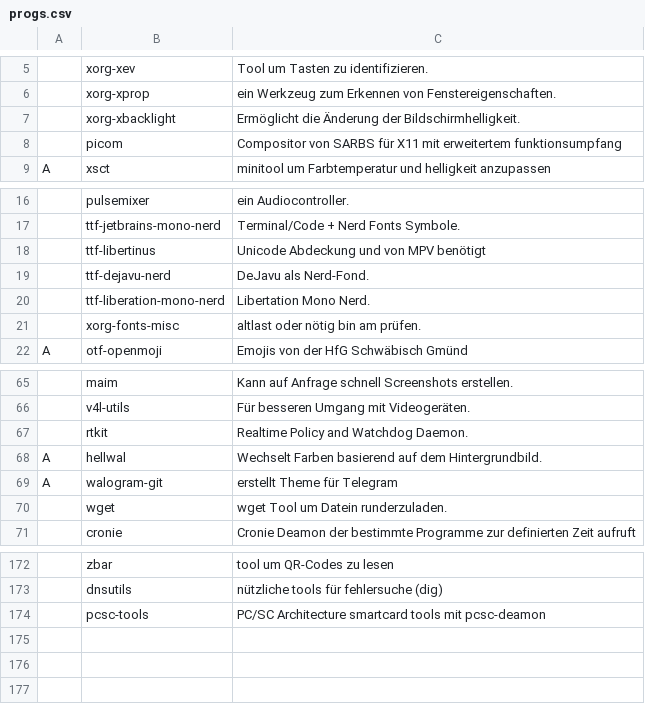
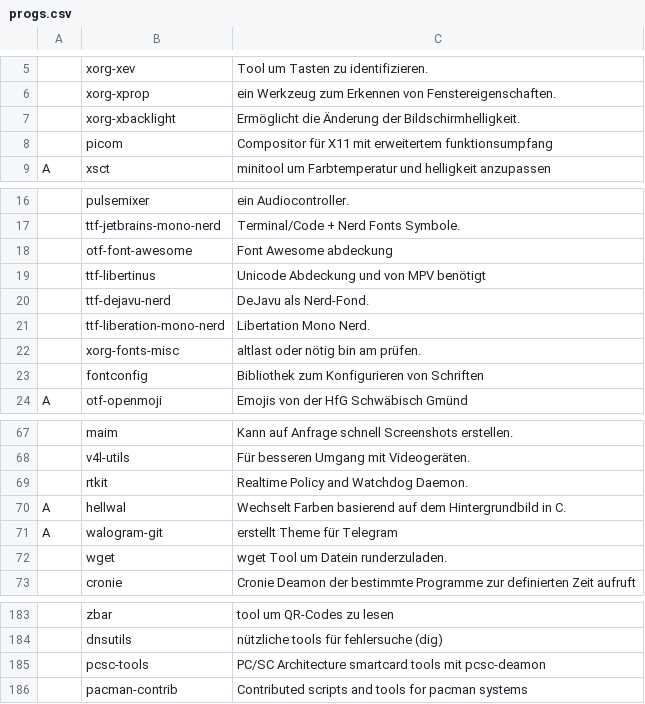
Before and after one commit to Sergi-us/SARBS, a CSV file: progs.csv, drawn as a sheet; only a part is shown, gaps mark what is left out; addresses are those after the commit; the diff covers the shown part only; the diff names each change by its address in the sheet, - before the commit and + after, or states it on an @@ line.

```diff
--- a/progs.csv
+++ b/progs.csv
-C8: Compositor von SARBS für X11…
+C8: Compositor für X11…
+row 18:  | otf-font-awesome | Font Awesome abdeckung
+row 23:  | fontconfig | Bibliothek zum Konfigurieren von Schriften
-C70: …auf dem Hintergrundbild.
+C70: …auf dem Hintergrundbild in C.
+row 186:  | pacman-contrib | Contributed scripts and tools for pacman systems
```
Also changed, not shown: 10 added rows, 1 removed row, 1 moved row and 2 edited cells elsewhere in this file, 1 other file.
